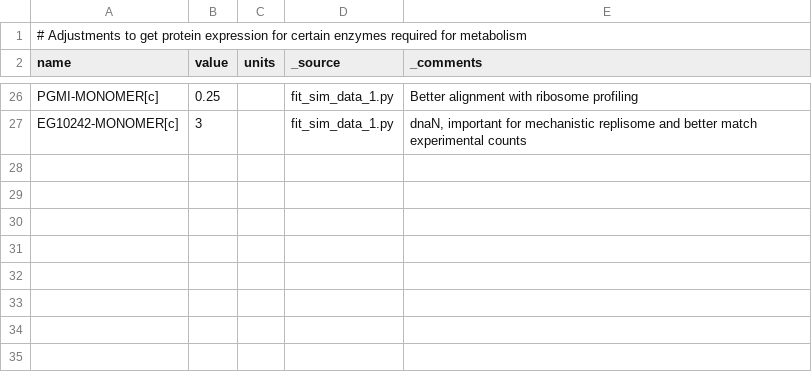
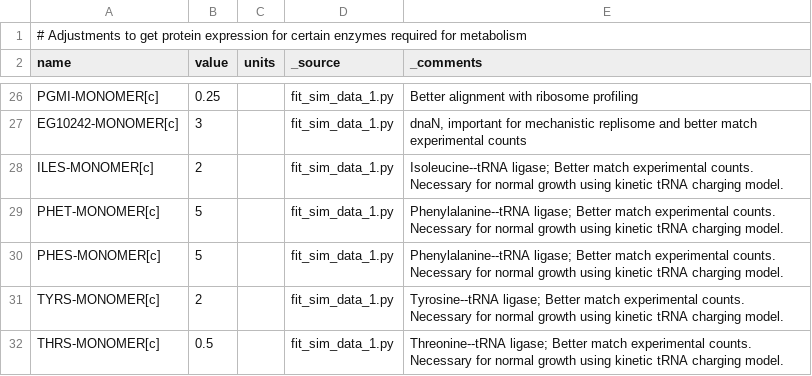
Before and after one commit to CovertLab/vEcoli, a TSV file: reconstruction/ecoli/flat/adjustments/translation_efficiencies_adjustments.tsv, drawn as a sheet; only a part is shown, gaps mark what is left out; the diff names each change by its address in the sheet, - before the commit and + after, or states it on an @@ line.

Commit message:
Adjust tRNA synthetase translation efficiencies
Better match experimental measurements and fix growth defect

```diff
--- a/reconstruction/ecoli/flat/adjustments/translation_efficiencies_adjustments.tsv
+++ b/reconstruction/ecoli/flat/adjustments/translation_efficiencies_adjustments.tsv
+row 28: ILES-MONOMER[c] | 2 |  | fit_sim_data_1.py | Isoleucine--tRNA ligase; Better match experimental counts. Necessary for normal growth using kinetic tRNA charging model.
+row 29: PHET-MONOMER[c] | 5 |  | fit_sim_data_1.py | Phenylalanine--tRNA ligase; Better match experimental counts. Necessary for normal growth using kinetic tRNA charging model.
+row 30: PHES-MONOMER[c] | 5 |  | fit_sim_data_1.py | Phenylalanine--tRNA ligase; Better match experimental counts. Necessary for normal growth using kinetic tRNA charging model.
+row 31: TYRS-MONOMER[c] | 2 |  | fit_sim_data_1.py | Tyrosine--tRNA ligase; Better match experimental counts. Necessary for normal growth using kinetic tRNA charging model.
+row 32: THRS-MONOMER[c] | 0.5 |  | fit_sim_data_1.py | Threonine--tRNA ligase; Better match experimental counts. Necessary for normal growth using kinetic tRNA charging model.
```
